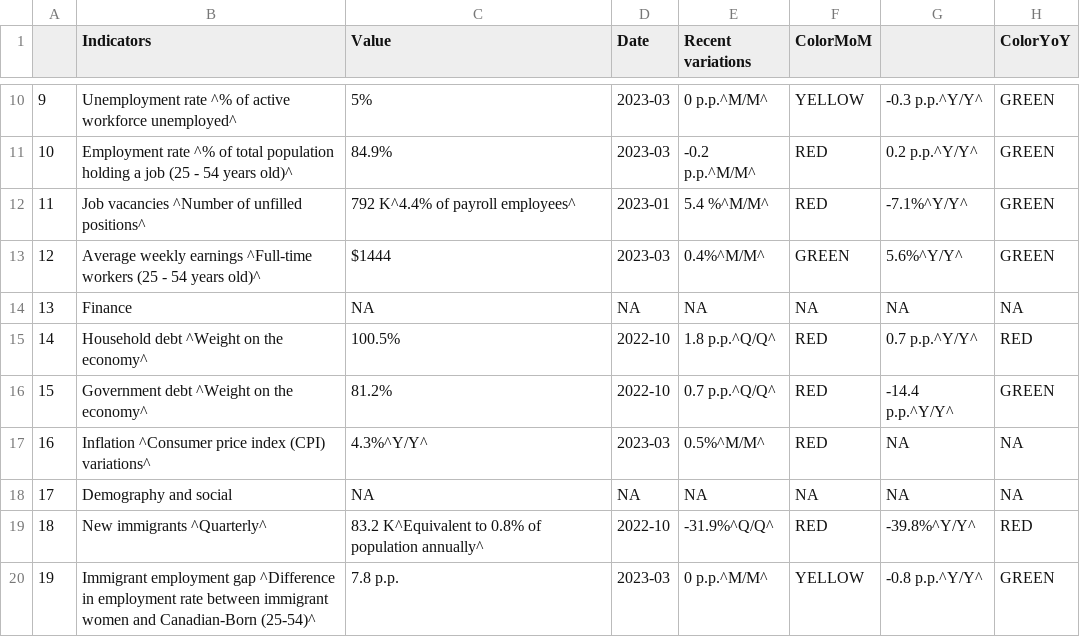
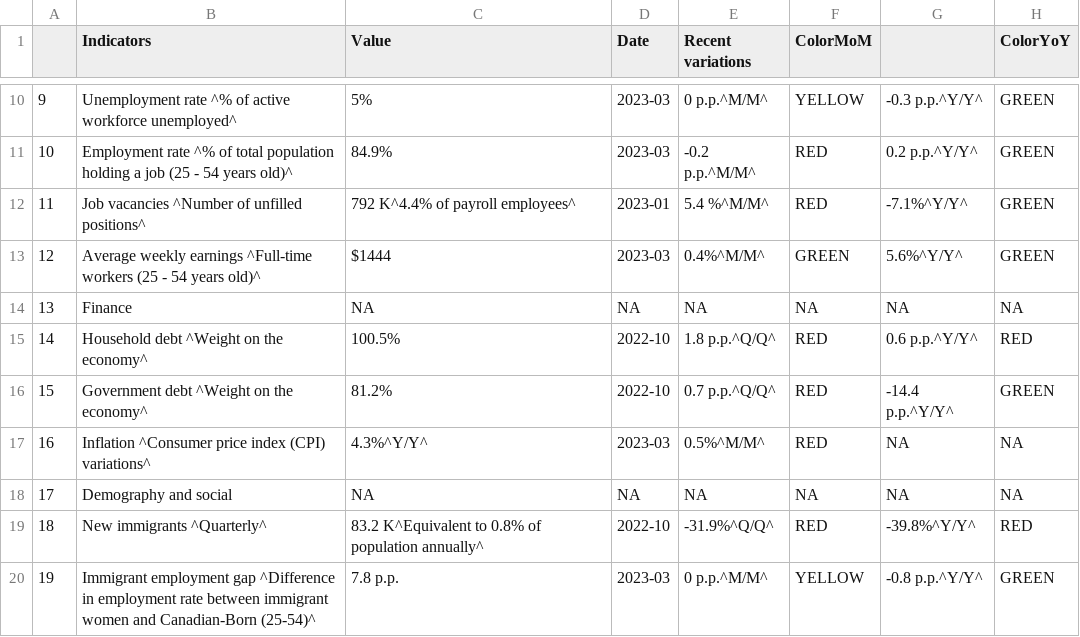
Before and after one commit to Dabra56/Economic_Dashboard, a CSV file: data/canada_table.csv, drawn as a sheet; only a part is shown, gaps mark what is left out.

Commit message:
New Executive Order signed - data updated!

```diff
--- a/data/canada_table.csv
+++ b/data/canada_table.csv
@@ -14,3 +14,3 @@
 "13","Finance",NA,NA,NA,NA,NA,NA
-"14","Household debt ^Weight on the economy^","100.5%","2022-10","1.8 p.p.^Q/Q^","RED","0.7 p.p.^Y/Y^","RED"
+"14","Household debt ^Weight on the economy^","100.5%","2022-10","1.8 p.p.^Q/Q^","RED","0.6 p.p.^Y/Y^","RED"
 "15","Government debt ^Weight on the economy^","81.2%","2022-10","0.7 p.p.^Q/Q^","RED","-14.4 p.p.^Y/Y^","GREEN"
```
Also changed, not shown: data/debt.csv, data/fr_canada_table.csv.
